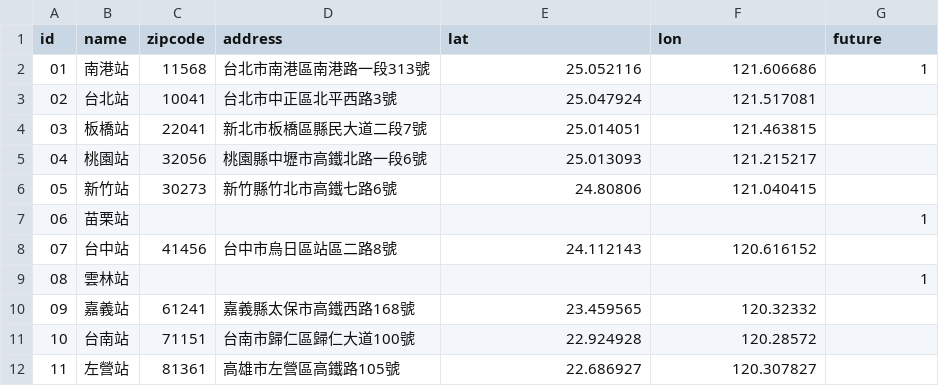
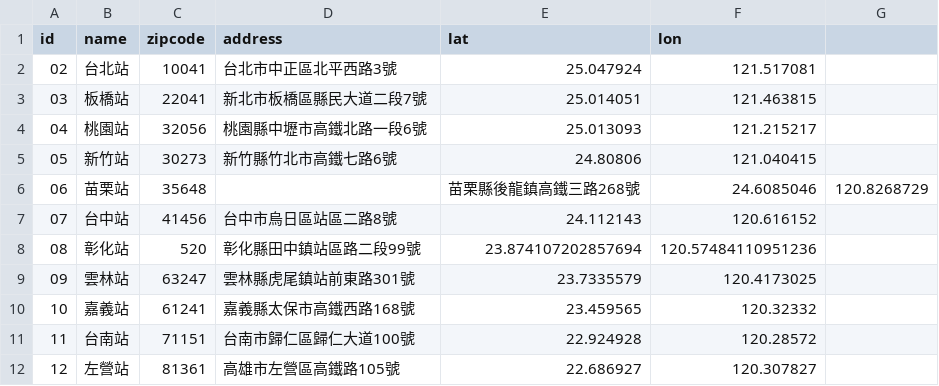
Before and after one commit to repeat/taiwan-high-speed-rail-stations, a CSV file: hsr.csv, drawn as a sheet; removed rows and columns are numbered as before the commit, all else as after; the diff names each change by its address in the sheet, - before the commit and + after, or states it on an @@ line.

Commit message:
Update station list to 20151201 version.

```diff
--- a/hsr.csv
+++ b/hsr.csv
-G1: future
+G1: (empty)
-row 2: 01 | 南港站 | 11568 | 台北市南港區南港路一段313號 | 25.052116 | 121.606686 | 1
-C6 (zipcode): (empty)
+C6 (zipcode): 35648
-E6 (lat): (empty)
+E6 (lat): 苗栗縣後龍鎮高鐵三路268號
-F6 (lon): (empty)
+F6 (lon): 24.6085046
-G6: 1
+G6: 120.8268729
-B8 (name): 雲林站
+B8 (name): 彰化站
-C8 (zipcode): (empty)
+C8 (zipcode): 520
-D8 (address): (empty)
+D8 (address): 彰化縣田中鎮站區路二段99號
-E8 (lat): (empty)
+E8 (lat): 23.874107202857694
-F8 (lon): (empty)
+F8 (lon): 120.57484110951236
-G8: 1
+G8: (empty)
+row 9: 09 | 雲林站 | 63247 | 雲林縣虎尾鎮站前東路301號 | 23.7335579 | 120.4173025
-A10 (id): 09
+A10 (id): 10
-A11 (id): 10
+A11 (id): 11
-A12 (id): 11
+A12 (id): 12
```
